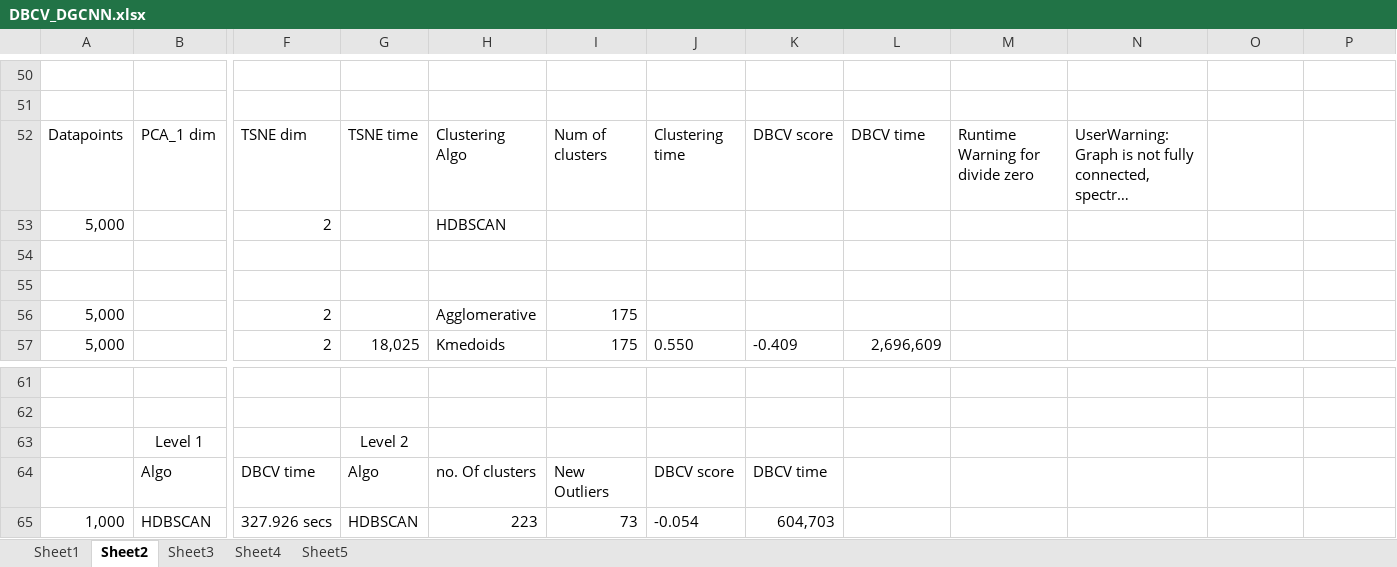
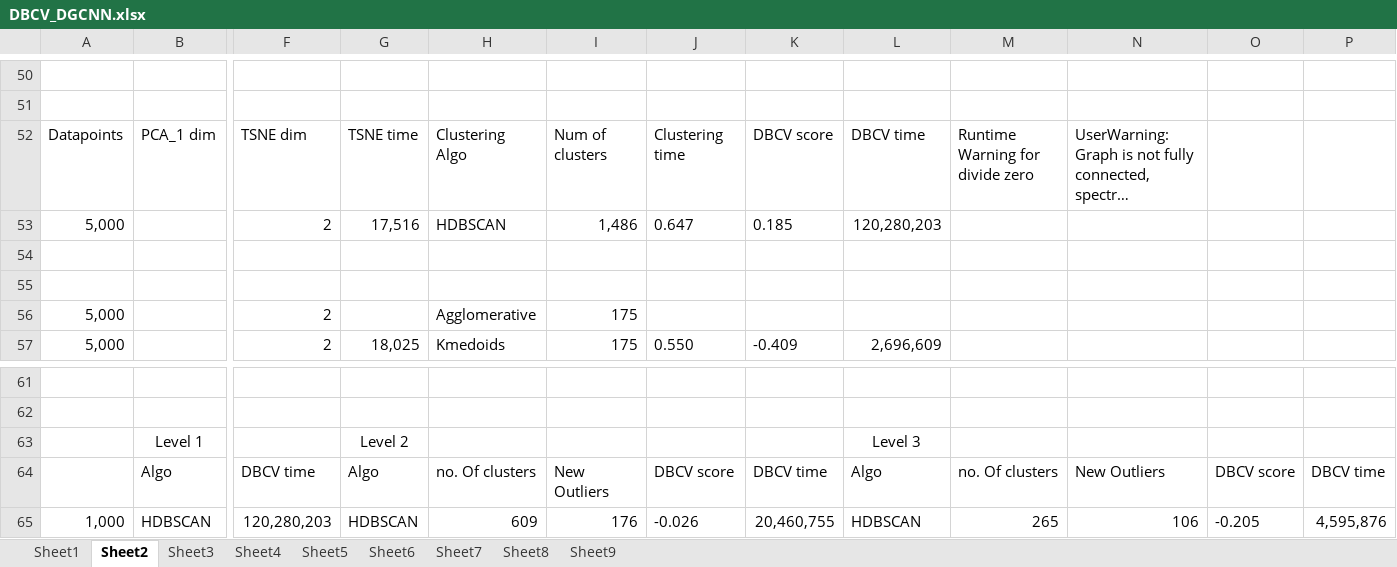
Before and after one commit to snehabanerjee2017/Thesis-Documentation, an Excel workbook: Experiments/DBCV_DGCNN.xlsx, sheet Sheet2, drawn as a sheet; only a part is shown, gaps mark what is left out; long unchanged cells end in …; values as stored, in another font and other column widths than the file's, no borders; removed rows and columns are numbered as before the commit, all else as after; rows hold the shown columns only; the diff names each change by its address in the sheet, - before the commit and + after, or states it on an @@ line.

```diff
--- a/Experiments/DBCV_DGCNN.xlsx (sheet Sheet2)
+++ b/Experiments/DBCV_DGCNN.xlsx (sheet Sheet2)
+sheet tab: Sheet6
+sheet tab: Sheet7
+sheet tab: Sheet8
+sheet tab: Sheet9
-G53: (empty)
+G53: 17,516
-I53: (empty)
+I53: 1,486
-J53: (empty)
+J53: 0.647
-K53: (empty)
+K53: 0.185
-L53: (empty)
+L53: 120,280,203
-L63: (empty)
+L63: Level 3
-L64: (empty)
+L64: Algo
-M64: (empty)
+M64: no. Of clusters
-N64: (empty)
+N64: New Outliers
-O64: (empty)
+O64: DBCV score
-P64: (empty)
+P64: DBCV time
-row 65: 1,000 | HDBSCAN | 327.926 secs | HDBSCAN | 223 | 73 | -0.054 | 604,703
+row 65: 1,000 | HDBSCAN | 120,280,203 | HDBSCAN | 609 | 176 | -0.026 | 20,460,755 | HDBSCAN | 265 | 106 | -0.205 | 4,595,876
```
Also changed, not shown: sheet Sheet5, Experiments/DBCV_Conclu.xlsx, 4 other files.
